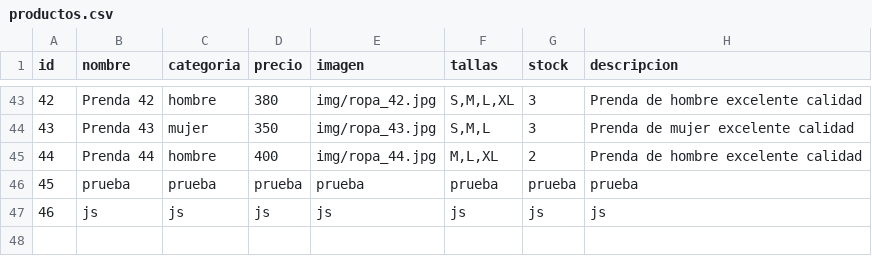
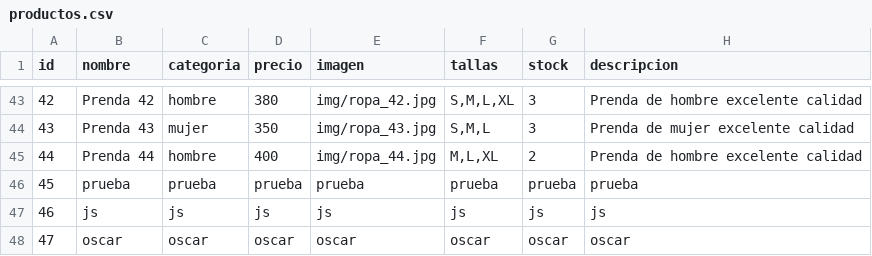
Before and after one commit to nohoscar/vianey-store, a CSV file: productos.csv, drawn as a sheet; only a part is shown, gaps mark what is left out; the diff names each change by its address in the sheet, - before the commit and + after, or states it on an @@ line.

Commit message:
Actualizar productos - 10/05/2026  0:02:43.55

```diff
--- a/productos.csv
+++ b/productos.csv
+row 48: 47 | oscar | oscar | oscar | oscar | oscar | oscar | oscar
```
